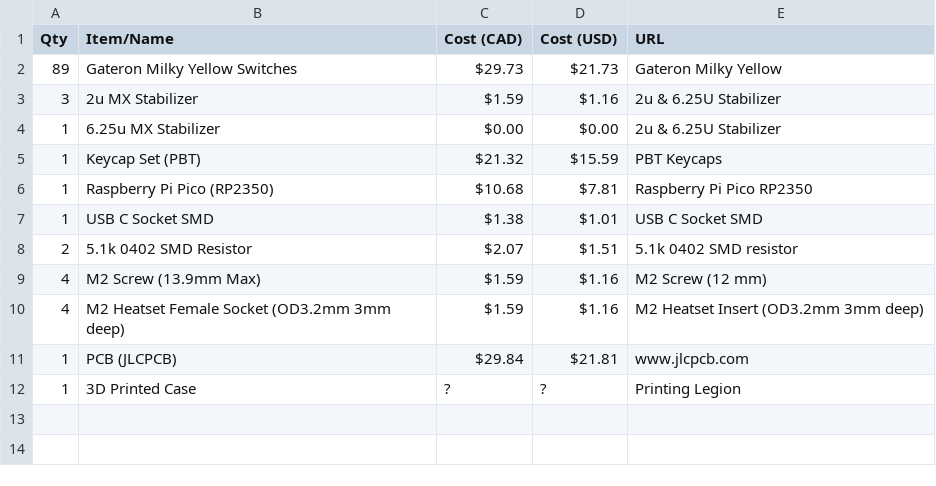
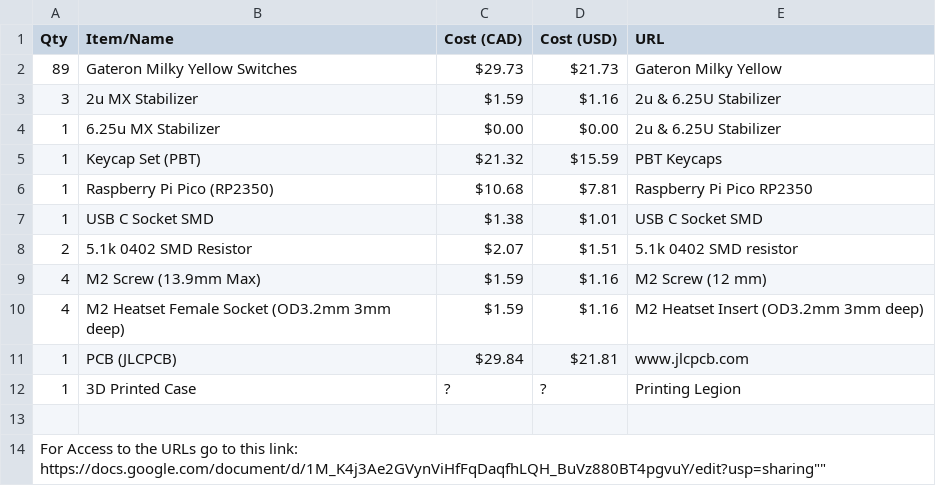
Before and after one commit to scribbledlife/boardkey, a CSV file: BOM.csv, drawn as a sheet; the diff names each change by its address in the sheet, - before the commit and + after, or states it on an @@ line.

Commit message:
Update BOM.csvd

```diff
--- a/BOM.csv
+++ b/BOM.csv
+row 13: (empty)
+row 14: For Access to the URLs go to this link: https://docs.google.com/document/d/1M_K4j3Ae2GVynViHfFqDaqfhLQH_BuVz880BT4pgvuY/edit?usp=sharing""
```
